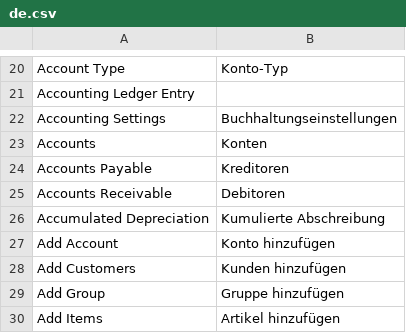
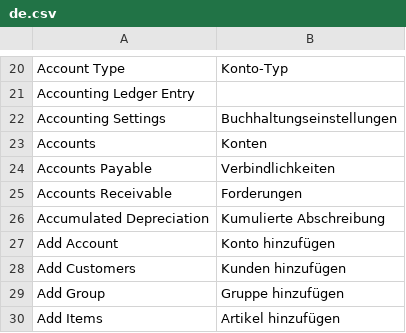
Before and after one commit to frappe/books, a CSV file: translations/de.csv, drawn as a sheet; only a part is shown, gaps mark what is left out; the diff names each change by its address in the sheet, - before the commit and + after, or states it on an @@ line.

Commit message:
fix: duplicate account names

```diff
--- a/translations/de.csv
+++ b/translations/de.csv
-B24: Kreditoren
+B24: Verbindlichkeiten
-B25: Debitoren
+B25: Forderungen
```
